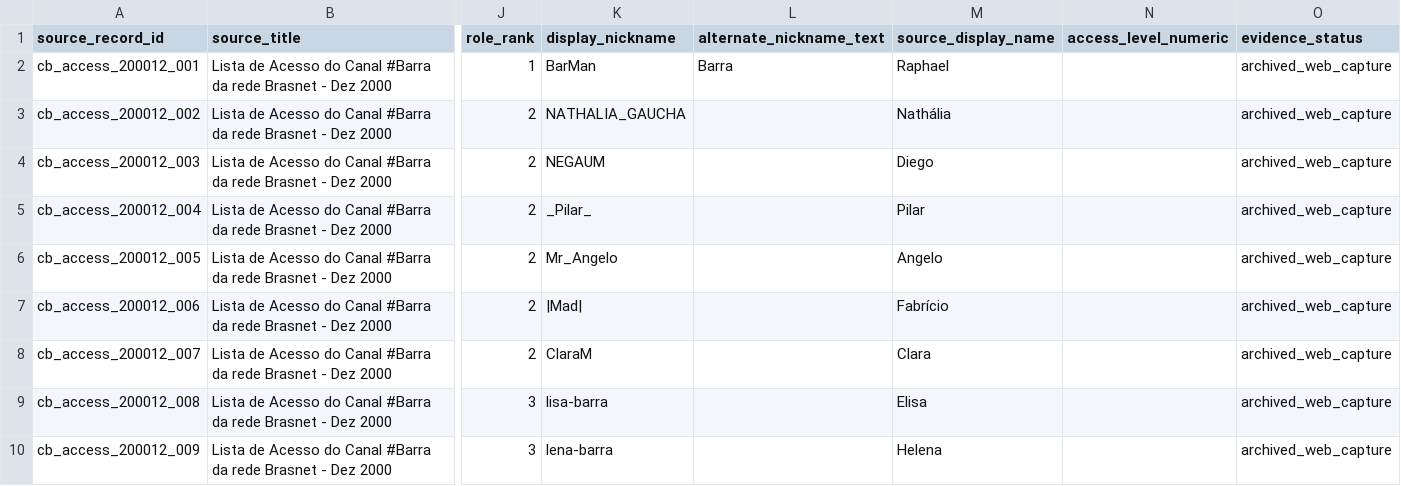
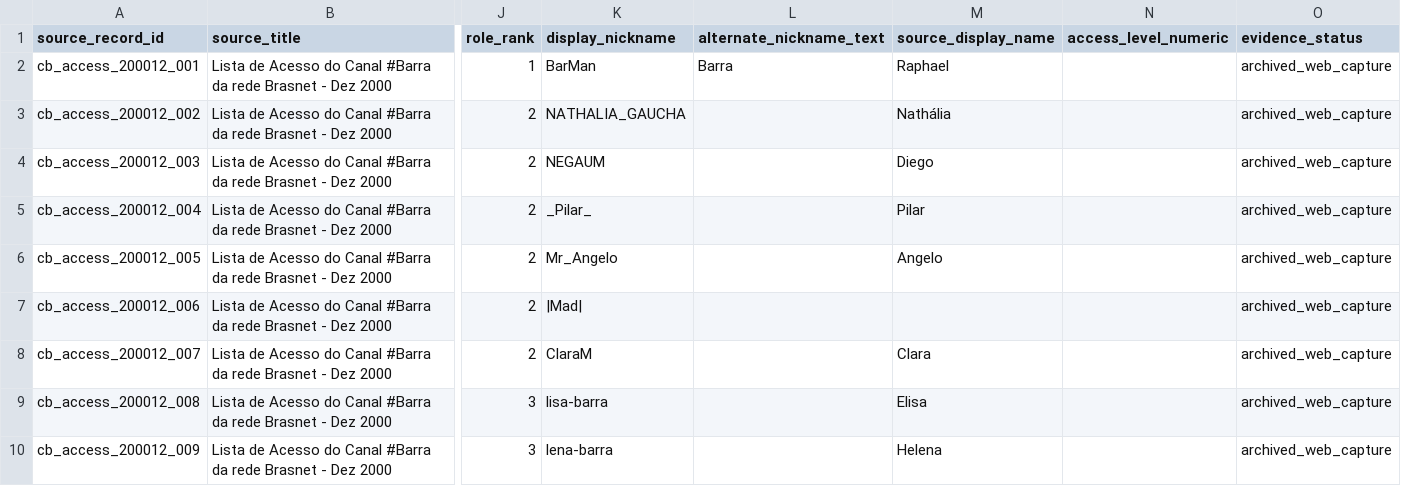
Before and after one commit to rnercessian/proto-social-network-protocol-canal-barra, a CSV file: data/raw/governance/access-list-2000-12.csv, drawn as a sheet; only a part is shown, gaps mark what is left out; the diff names each change by its address in the sheet, - before the commit and + after, or states it on an @@ line.

```diff
--- a/data/raw/governance/access-list-2000-12.csv
+++ b/data/raw/governance/access-list-2000-12.csv
-M7 (source_display_name): Fabrício
+M7 (source_display_name): (empty)
```
Also changed, not shown: data/media-metadata/2002-08-malucos-da-ponte-sol-e-mar-show.csv, data/processed/music-works/eu-e-voce-abramus-redacted.csv, 4 other files.
